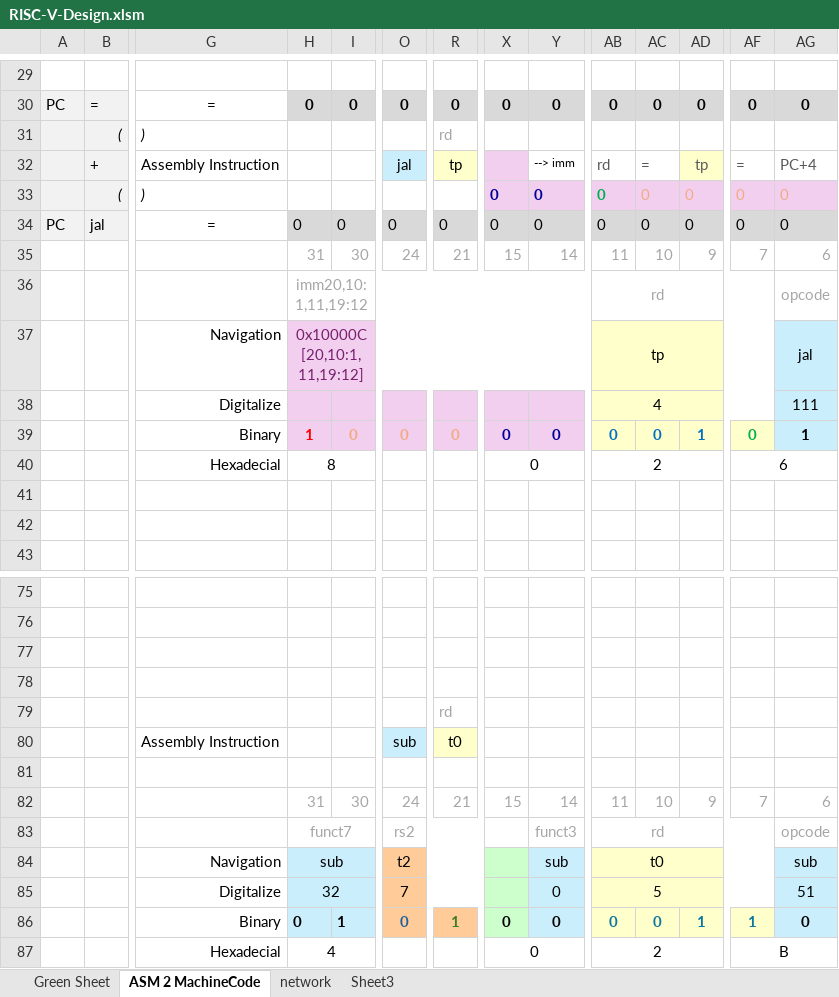
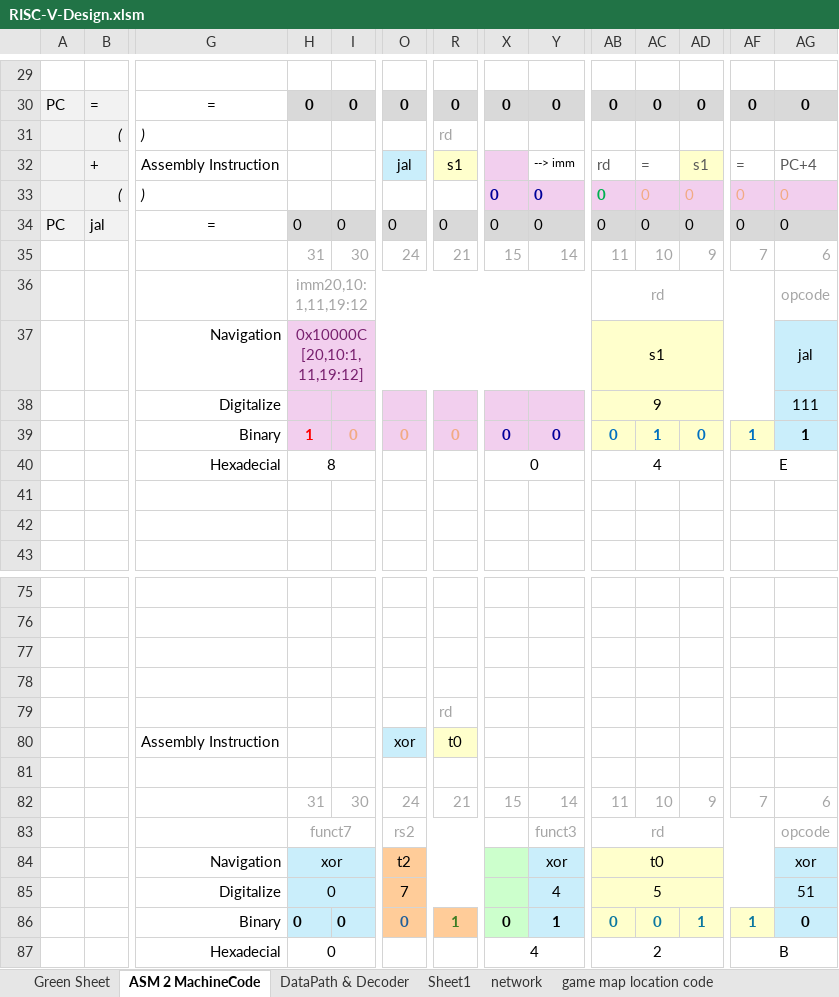
Before and after one commit to neittien0110/RISC-VFundamentalMaterials, an Excel workbook: RISC-V-Design.xlsm, sheet ASM 2 MachineCode, drawn as a sheet; only a part is shown, gaps mark what is left out; values as stored, in another font and other column widths than the file's, no borders; charts and pictures not drawn; the diff covers the shown part only; the diff names each change by its address in the sheet, - before the commit and + after, or states it on an @@ line.

```diff
--- a/RISC-V-Design.xlsm (sheet ASM 2 MachineCode)
+++ b/RISC-V-Design.xlsm (sheet ASM 2 MachineCode)
-sheet tab: Sheet3
+sheet tab: game map location code
+sheet tab: DataPath & Decoder
+sheet tab: Sheet1
-R32: tp
+R32: s1
-AD32: tp
+AD32: s1
-AB37: tp
+AB37: s1
-AB38: 4
+AB38: 9
-AC39: 0
+AC39: 1
-AD39: 1
+AD39: 0
-AF39: 0
+AF39: 1
-AF39 text colour: #00B050
+AF39 text colour: #0070C0
-AB40: 2
+AB40: 4
-AF40: 6
+AF40: E
-O80: sub
+O80: xor
-H84: sub
+H84: xor
-Y84: sub
+Y84: xor
-AG84: sub
+AG84: xor
-H85: 32
+H85: 0
-Y85: 0
+Y85: 4
-I86: 1
+I86: 0
-Y86: 0
+Y86: 1
-H87: 4
+H87: 0
-X87: 0
+X87: 4
```
Also changed, not shown: 4 added rows, 4 removed rows and 38 edited cells elsewhere in this sheet, sheet Green Sheet, formulas that keep their value, hidden cells, charts or pictures, 2 other files.
